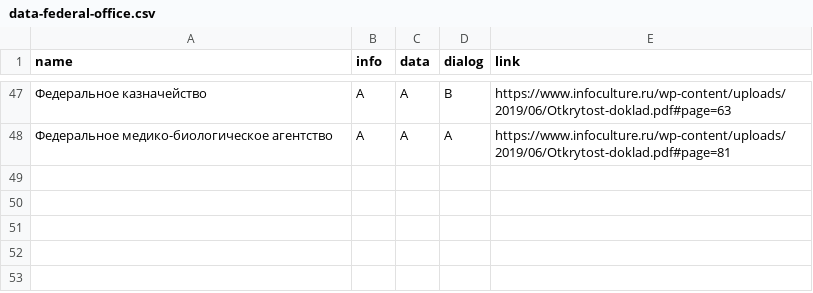
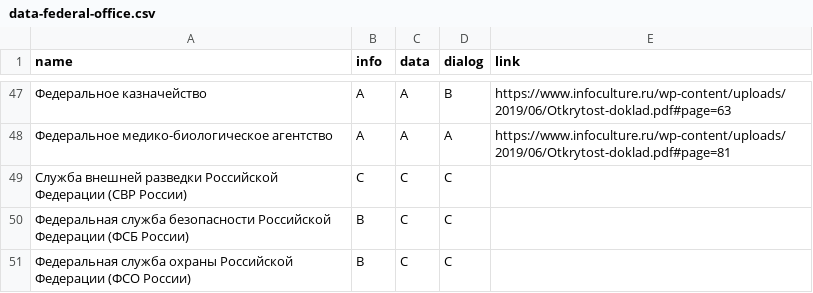
Before and after one commit to infoculture/OpenGovRuViz, a CSV file: data-federal-office.csv, drawn as a sheet; only a part is shown, gaps mark what is left out; the diff names each change by its address in the sheet, - before the commit and + after, or states it on an @@ line.

Commit message:
fix script & data file

```diff
--- a/data-federal-office.csv
+++ b/data-federal-office.csv
+row 49: Служба внешней разведки Российской Федерации (СВР России) | C | C | C
+row 50: Федеральная служба безопасности Российской Федерации (ФСБ России) | B | C | C
+row 51: Федеральная служба охраны Российской Федерации (ФСО России) | B | C | C
```
Also changed, not shown: 1 other file.
